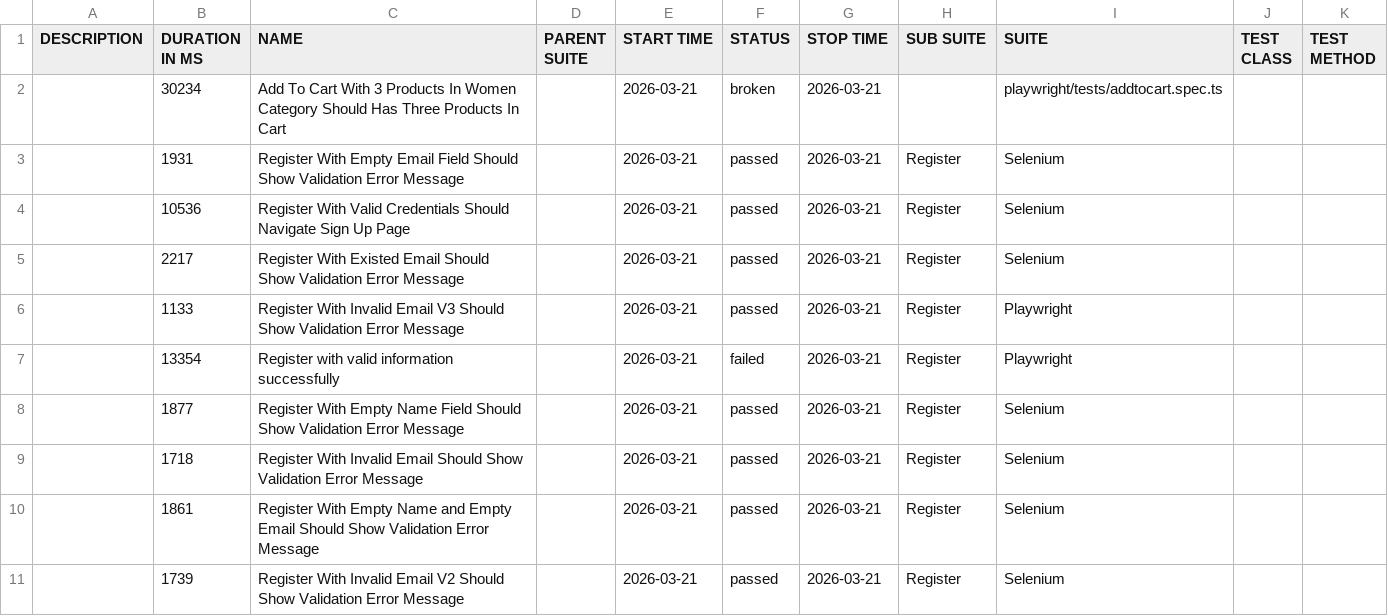
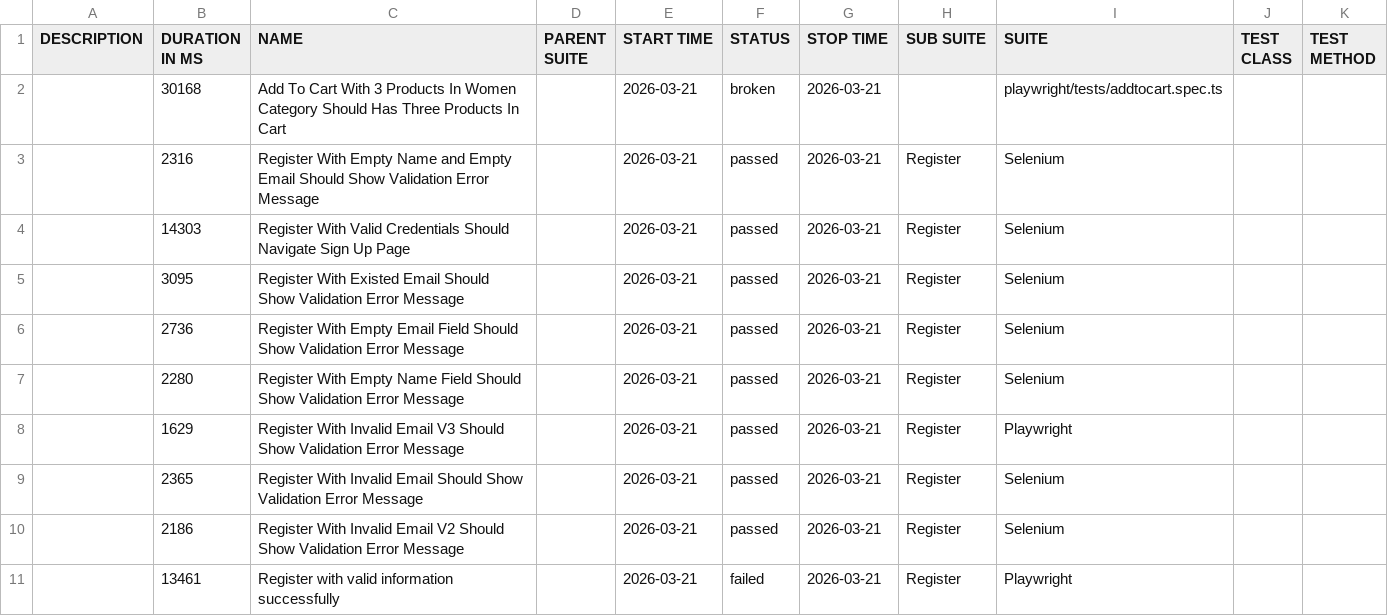
Before and after one commit to NguyenHongPhong/QA-automation-robot, a CSV file: data/suites.csv, drawn as a sheet.

```diff
--- a/data/suites.csv
+++ b/data/suites.csv
@@ -1,11 +1,11 @@
 "DESCRIPTION","DURATION IN MS","NAME","PARENT SUITE","START TIME","STATUS","STOP TIME","SUB SUITE","SUITE","TEST CLASS","TEST METHOD"
-"","30234","Add To Cart With 3 Products In Women Category Should Has Three Products In Cart","","2026-03-21","broken","2026-03-21","","playwright/tests/addtocart.spec.ts","",""
-"","1931","Register With Empty Email Field Should Show Validation Error Message","","2026-03-21","passed","2026-03-21","Register","Selenium","",""
-"","10536","Register With Valid Credentials Should Navigate Sign Up Page","","2026-03-21","passed","2026-03-21","Register","Selenium","",""
-"","2217","Register With Existed Email Should Show Validation Error Message","","2026-03-21","passed","2026-03-21","Register","Selenium","",""
-"","1133","Register With Invalid Email V3 Should Show Validation Error Message","","2026-03-21","passed","2026-03-21","Register","Playwright","",""
-"","13354","Register with valid information successfully","","2026-03-21","failed","2026-03-21","Register","Playwright","",""
-"","1877","Register With Empty Name Field Should Show Validation Error Message","","2026-03-21","passed","2026-03-21","Register","Selenium","",""
-"","1718","Register With Invalid Email Should Show Validation Error Message","","2026-03-21","passed","2026-03-21","Register","Selenium","",""
-"","1861","Register With Empty Name and Empty Email Should Show Validation Error Message","","2026-03-21","passed","2026-03-21","Register","Selenium","",""
-"","1739","Register With Invalid Email V2 Should Show Validation Error Message","","2026-03-21","passed","2026-03-21","Register","Selenium","",""
+"","30168","Add To Cart With 3 Products In Women Category Should Has Three Products In Cart","","2026-03-21","broken","2026-03-21","","playwright/tests/addtocart.spec.ts","",""
+"","2316","Register With Empty Name and Empty Email Should Show Validation Error Message","","2026-03-21","passed","2026-03-21","Register","Selenium","",""
+"","14303","Register With Valid Credentials Should Navigate Sign Up Page","","2026-03-21","passed","2026-03-21","Register","Selenium","",""
+"","3095","Register With Existed Email Should Show Validation Error Message","","2026-03-21","passed","2026-03-21","Register","Selenium","",""
+"","2736","Register With Empty Email Field Should Show Validation Error Message","","2026-03-21","passed","2026-03-21","Register","Selenium","",""
+"","2280","Register With Empty Name Field Should Show Validation Error Message","","2026-03-21","passed","2026-03-21","Register","Selenium","",""
+"","1629","Register With Invalid Email V3 Should Show Validation Error Message","","2026-03-21","passed","2026-03-21","Register","Playwright","",""
+"","2365","Register With Invalid Email Should Show Validation Error Message","","2026-03-21","passed","2026-03-21","Register","Selenium","",""
+"","2186","Register With Invalid Email V2 Should Show Validation Error Message","","2026-03-21","passed","2026-03-21","Register","Selenium","",""
+"","13461","Register with valid information successfully","","2026-03-21","failed","2026-03-21","Register","Playwright","",""
```
Also changed, not shown: 39 other files.
